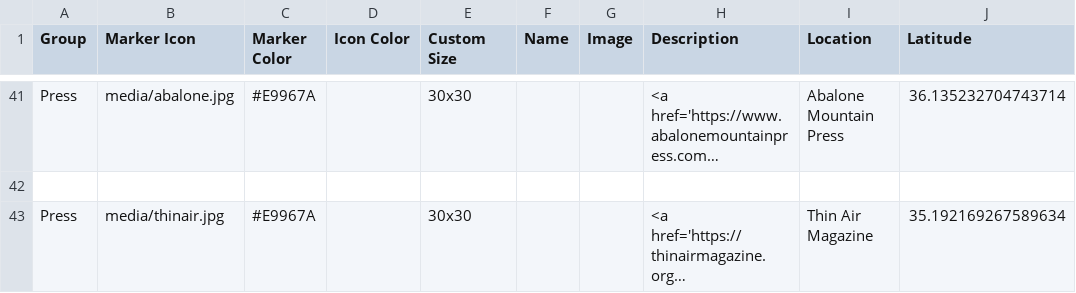
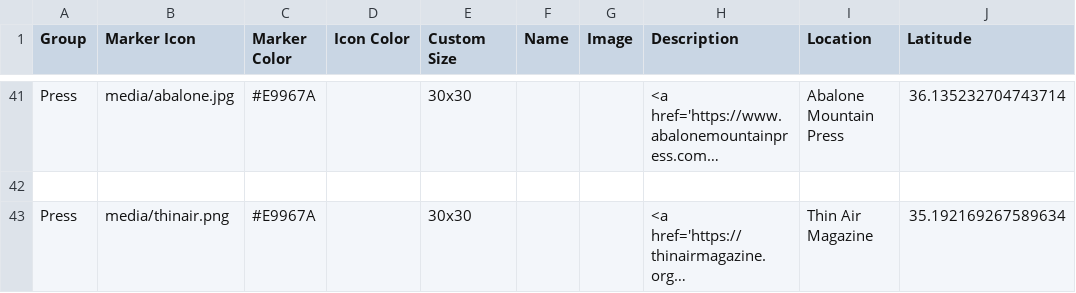
Before and after one commit to weldonryckman/noaz_leaflet, a CSV file: csv/Points.csv, drawn as a sheet; only a part is shown, gaps mark what is left out; long unchanged cells end in …; the diff names each change by its address in the sheet, - before the commit and + after, or states it on an @@ line.

Commit message:
Update Points.csv

```diff
--- a/csv/Points.csv
+++ b/csv/Points.csv
-B43 (Marker Icon): media/thinair.jpg
+B43 (Marker Icon): media/thinair.png
```
